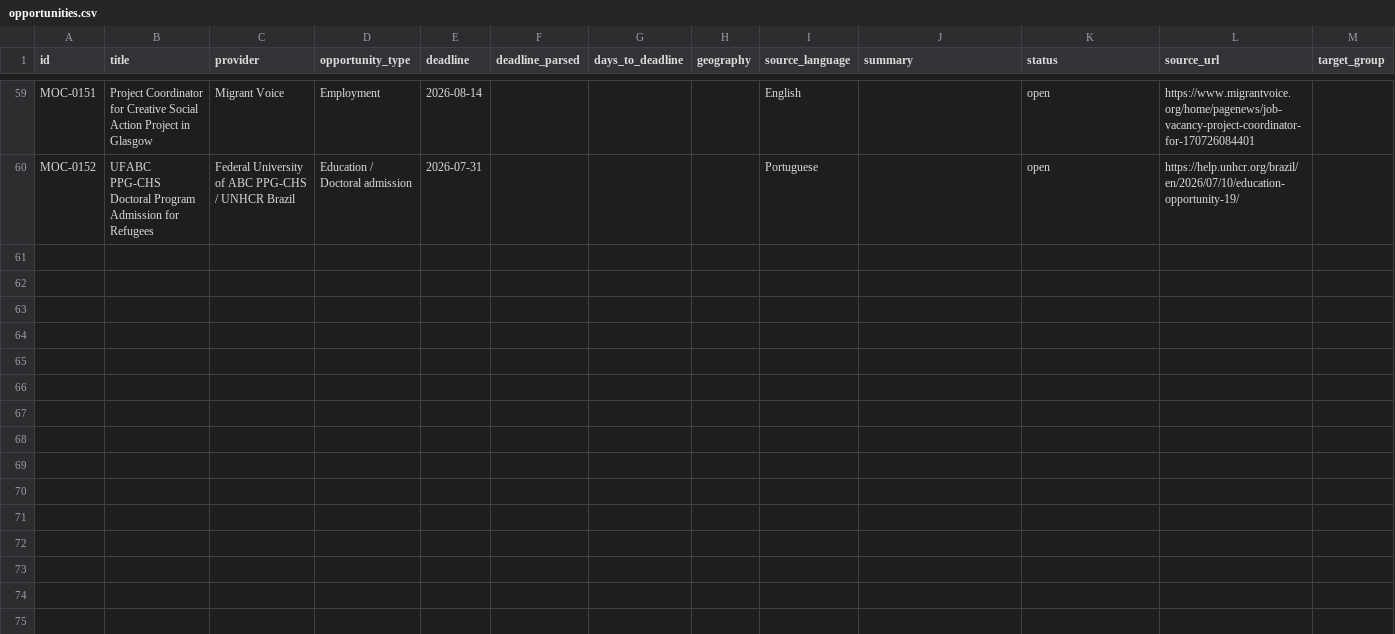
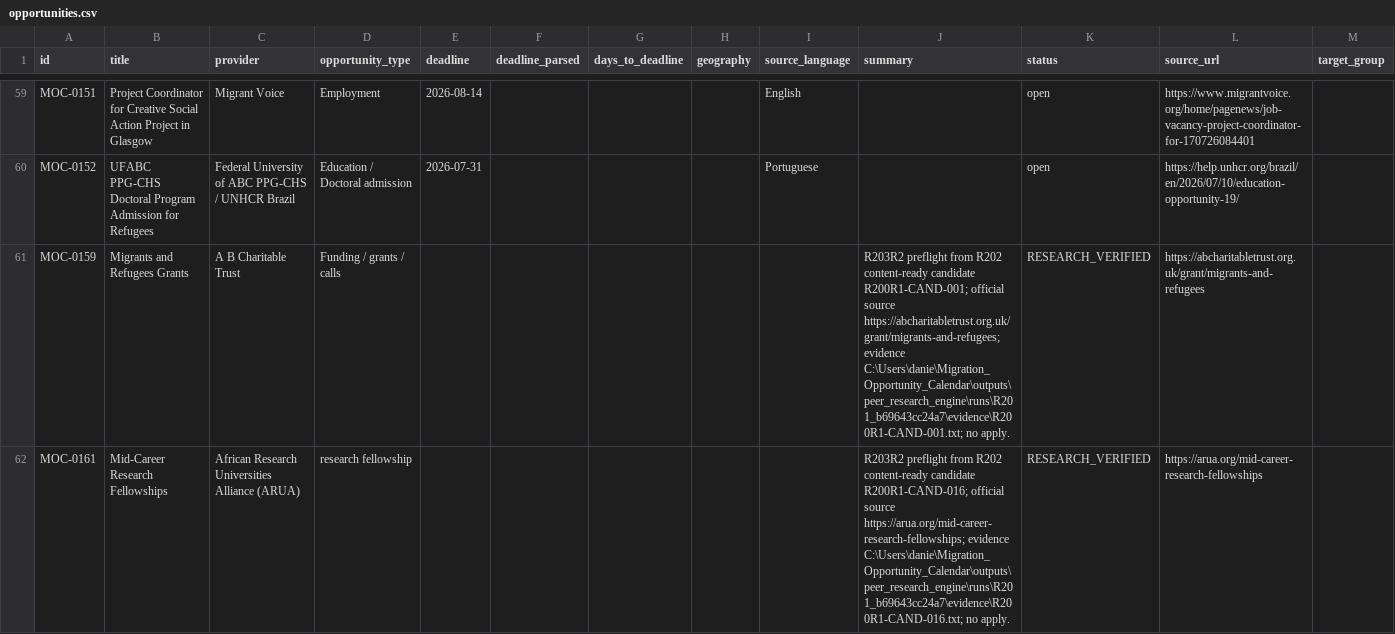
Before and after one commit to IdeasDV/migration-opportunity-calendar, a CSV file: opportunities.csv, drawn as a sheet; only a part is shown, gaps mark what is left out; the diff names each change by its address in the sheet, - before the commit and + after, or states it on an @@ line.

```diff
--- a/opportunities.csv
+++ b/opportunities.csv
+row 61: MOC-0159 | Migrants and Refugees Grants | A B Charitable Trust | Funding / grants / calls |  |  |  |  |  | R203R2 preflight from R202 content-ready candidate R200R1-CAND-001; official source https://abcharitabletrust.org.uk/grant/migrants-and-refugees; evidence C:\Users\danie\Migration_Opportunity_Calendar\outputs\peer_research_engine\runs\R201_b69643cc24a7\evidence\R200R1-CAND-001.txt; no apply. | RESEARCH_VERIFIED | https://abcharitabletrust.org.uk/grant/migrants-and-refugees
+row 62: MOC-0161 | Mid-Career Research Fellowships | African Research Universities Alliance (ARUA) | research fellowship |  |  |  |  |  | R203R2 preflight from R202 content-ready candidate R200R1-CAND-016; official source https://arua.org/mid-career-research-fellowships; evidence C:\Users\danie\Migration_Opportunity_Calendar\outputs\peer_research_engine\runs\R201_b69643cc24a7\evidence\R200R1-CAND-016.txt; no apply. | RESEARCH_VERIFIED | https://arua.org/mid-career-research-fellowships
```
Also changed, not shown: 1 other file.
